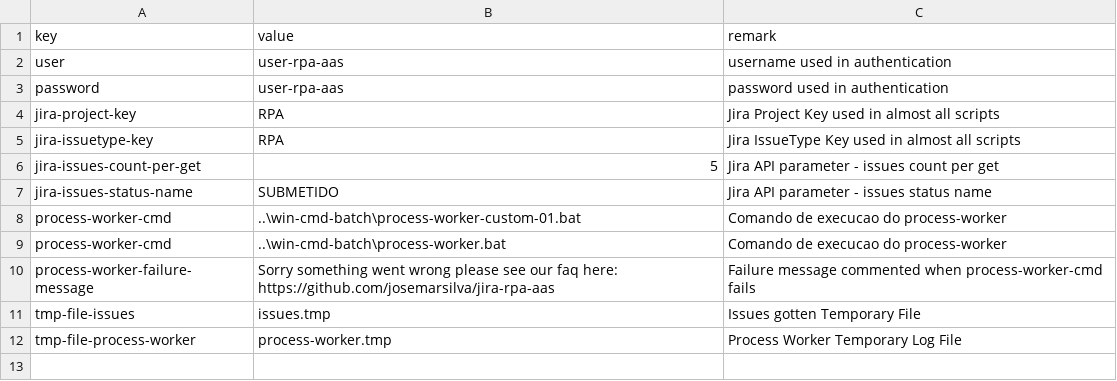
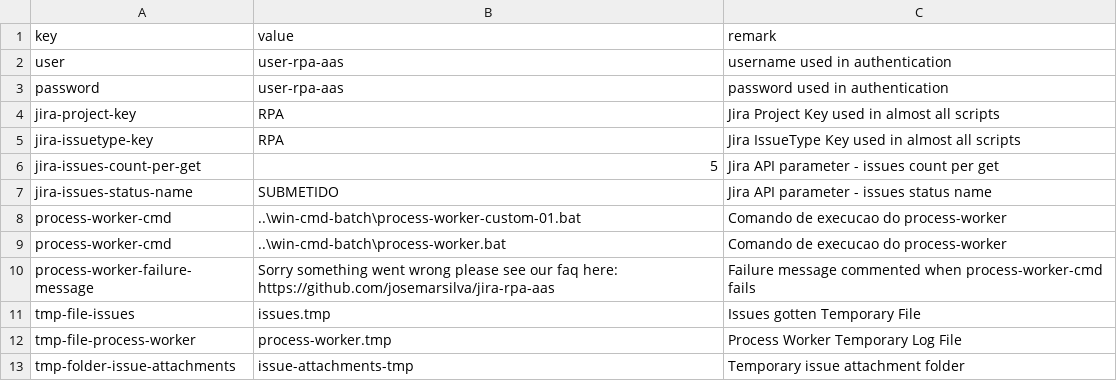
Before and after one commit to josemarsilva/jira-rpa-aas, a CSV file: src/powershell/config-key-value.csv, drawn as a sheet; the diff names each change by its address in the sheet, - before the commit and + after, or states it on an @@ line.

Commit message:
download attach

```diff
--- a/src/powershell/config-key-value.csv
+++ b/src/powershell/config-key-value.csv
+row 13: tmp-folder-issue-attachments | issue-attachments-tmp | Temporary issue attachment folder
```
Also changed, not shown: 5 other files.
